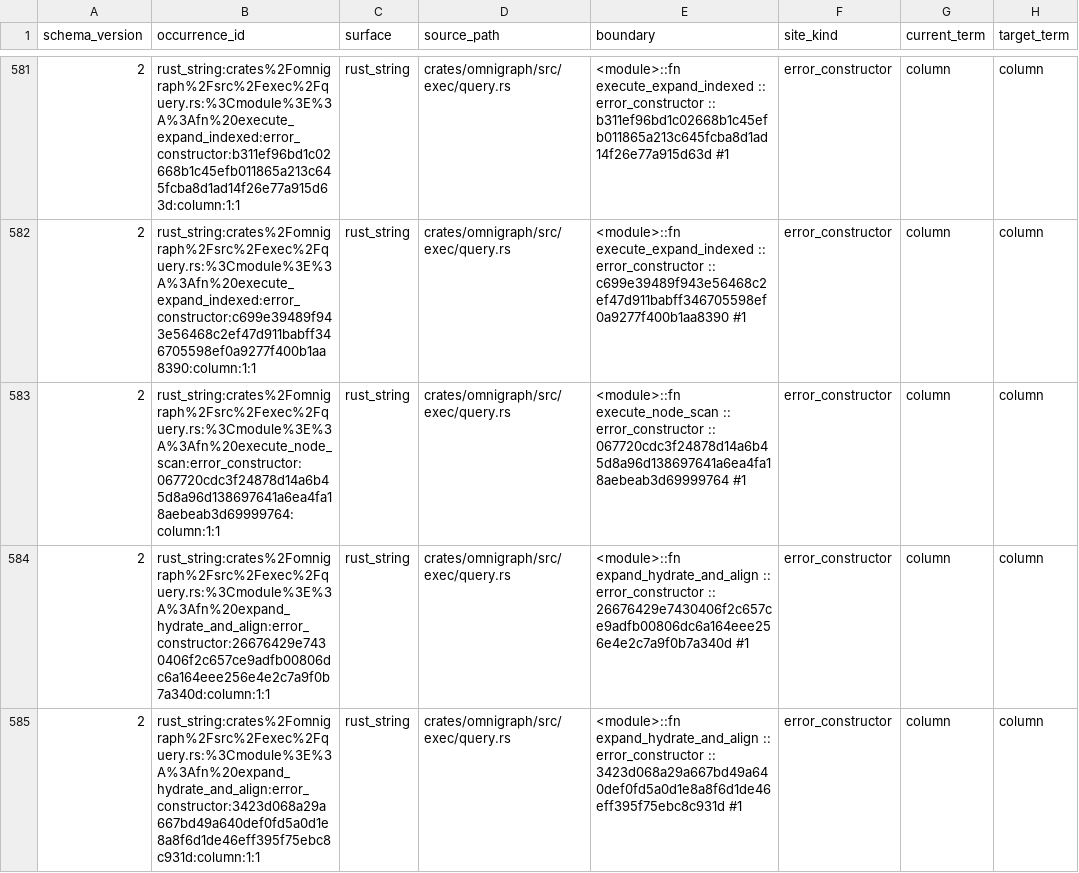
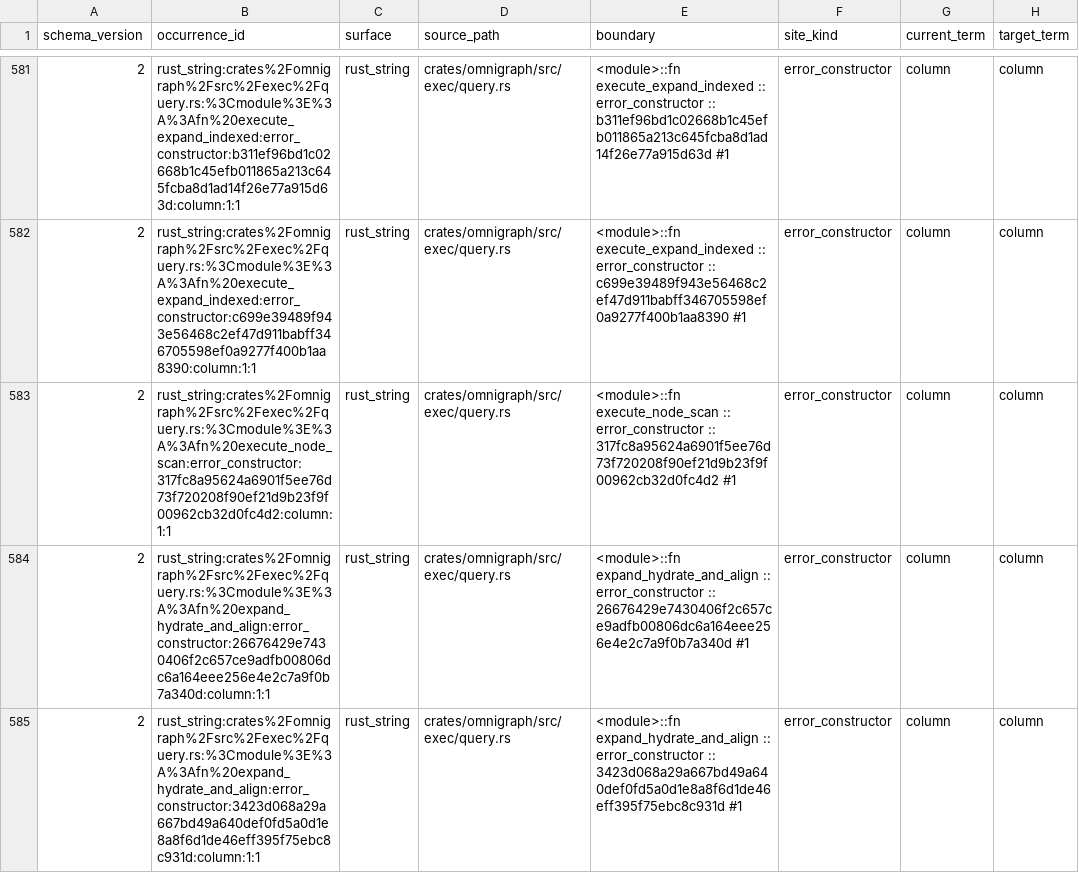
Before and after one commit to ModernRelay/omnigraph, a TSV file: tools/omnigraph-vocabulary-guard/graph-vocabulary-inventory.tsv, drawn as a sheet; only a part is shown, gaps mark what is left out; the diff names each change by its address in the sheet, - before the commit and + after, or states it on an @@ line.

```diff
--- a/tools/omnigraph-vocabulary-guard/graph-vocabulary-inventory.tsv
+++ b/tools/omnigraph-vocabulary-guard/graph-vocabulary-inventory.tsv
-B583 (occurrence_id): rust_string:crates%2Fomnigraph%2Fsrc%2Fexec%2Fquery.rs:%3Cmodule%3E%3A%3Afn%20execute_node_scan:error_constructor:067720cdc3f24878d14a6b45d8a96d138697641a6ea4fa18aebeab3d69999764:column:1:1
+B583 (occurrence_id): rust_string:crates%2Fomnigraph%2Fsrc%2Fexec%2Fquery.rs:%3Cmodule%3E%3A%3Afn%20execute_node_scan:error_constructor:317fc8a95624a6901f5ee76d73f720208f90ef21d9b23f9f00962cb32d0fc4d2:column:1:1
-E583 (boundary): …error_constructor :: 067720cdc3f24878d14a6b45d8a96d138697641a6ea4fa18aebeab3d69999764 #1
+E583 (boundary): …error_constructor :: 317fc8a95624a6901f5ee76d73f720208f90ef21d9b23f9f00962cb32d0fc4d2 #1
```
Also changed, not shown: 7 other files.
